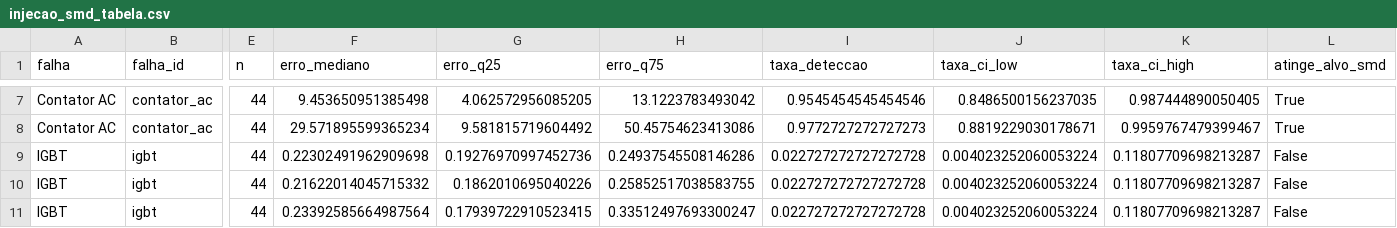
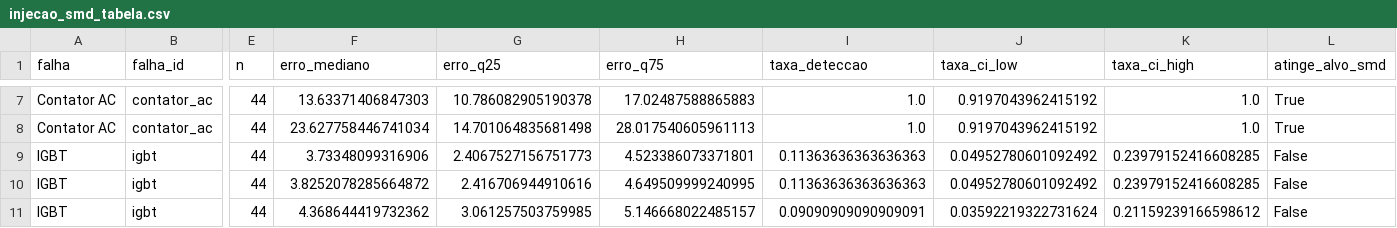
Before and after one commit to TheMagicIAn-creator/mestrado-utfpr, a CSV file: resultados/autoencoder/injecao_smd_tabela.csv, drawn as a sheet; only a part is shown, gaps mark what is left out; the diff covers the shown part only; the diff names each change by its address in the sheet, - before the commit and + after, or states it on an @@ line.

```diff
--- a/resultados/autoencoder/injecao_smd_tabela.csv
+++ b/resultados/autoencoder/injecao_smd_tabela.csv
-F7 (erro_mediano): 9.453650951385498
+F7 (erro_mediano): 13.63371406847303
-G7 (erro_q25): 4.062572956085205
+G7 (erro_q25): 10.786082905190378
-H7 (erro_q75): 13.1223783493042
+H7 (erro_q75): 17.02487588865883
-I7 (taxa_deteccao): 0.9545454545454546
+I7 (taxa_deteccao): 1.0
-J7 (taxa_ci_low): 0.8486500156237035
+J7 (taxa_ci_low): 0.9197043962415192
-K7 (taxa_ci_high): 0.987444890050405
+K7 (taxa_ci_high): 1.0
-F8 (erro_mediano): 29.571895599365234
+F8 (erro_mediano): 23.627758446741034
-G8 (erro_q25): 9.581815719604492
+G8 (erro_q25): 14.701064835681498
-H8 (erro_q75): 50.45754623413086
+H8 (erro_q75): 28.017540605961113
-I8 (taxa_deteccao): 0.9772727272727273
+I8 (taxa_deteccao): 1.0
-J8 (taxa_ci_low): 0.8819229030178671
+J8 (taxa_ci_low): 0.9197043962415192
-K8 (taxa_ci_high): 0.9959767479399467
+K8 (taxa_ci_high): 1.0
-F9 (erro_mediano): 0.22302491962909698
+F9 (erro_mediano): 3.73348099316906
-G9 (erro_q25): 0.19276970997452736
+G9 (erro_q25): 2.4067527156751773
-H9 (erro_q75): 0.24937545508146286
+H9 (erro_q75): 4.523386073371801
-I9:I10 (taxa_deteccao): 0.022727272727272728
+I9:I10 (taxa_deteccao): 0.11363636363636363
-J9:J10 (taxa_ci_low): 0.004023252060053224
+J9:J10 (taxa_ci_low): 0.04952780601092492
-K9:K10 (taxa_ci_high): 0.11807709698213287
+K9:K10 (taxa_ci_high): 0.23979152416608285
-F10 (erro_mediano): 0.21622014045715332
+F10 (erro_mediano): 3.8252078285664872
-G10 (erro_q25): 0.1862010695040226
+G10 (erro_q25): 2.416706944910616
-H10 (erro_q75): 0.25852517038583755
+H10 (erro_q75): 4.649509999240995
-F11 (erro_mediano): 0.23392585664987564
+F11 (erro_mediano): 4.368644419732362
-G11 (erro_q25): 0.17939722910523415
+G11 (erro_q25): 3.061257503759985
-H11 (erro_q75): 0.33512497693300247
+H11 (erro_q75): 5.146668022485157
-I11 (taxa_deteccao): 0.022727272727272728
+I11 (taxa_deteccao): 0.09090909090909091
-J11 (taxa_ci_low): 0.004023252060053224
+J11 (taxa_ci_low): 0.03592219322731624
-K11 (taxa_ci_high): 0.11807709698213287
+K11 (taxa_ci_high): 0.21159239166598612
```
Also changed, not shown: 98 edited cells elsewhere in this file, resultados/autoencoder/validacao_tabela.csv, resultados/autoencoder/weibull_tabela.csv, 18 other files.
